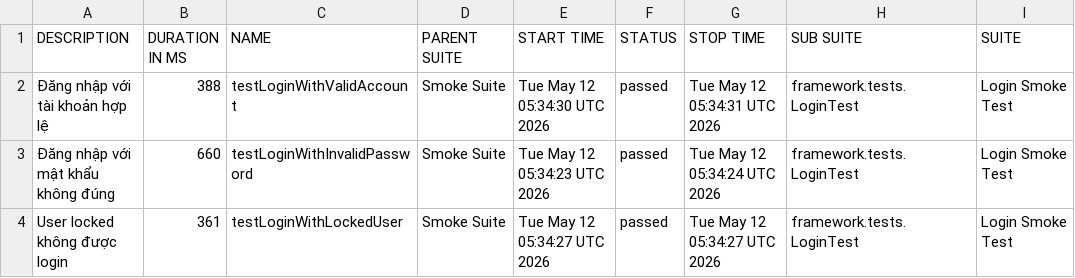
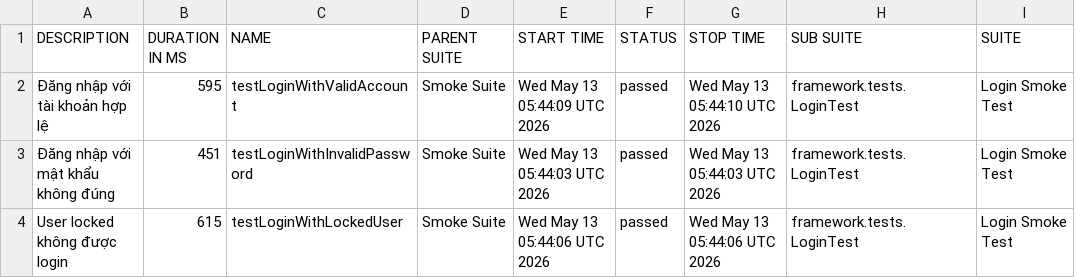
Before and after one commit to maiphun1412/selenium-framework, a CSV file: data/suites.csv, drawn as a sheet; only a part is shown; the diff names each change by its address in the sheet, - before the commit and + after, or states it on an @@ line.

```diff
--- a/data/suites.csv
+++ b/data/suites.csv
-B2 (DURATION IN MS): 388
+B2 (DURATION IN MS): 595
-E2 (START TIME): Tue May 12 05:34:30 UTC 2026
+E2 (START TIME): Wed May 13 05:44:09 UTC 2026
-G2 (STOP TIME): Tue May 12 05:34:31 UTC 2026
+G2 (STOP TIME): Wed May 13 05:44:10 UTC 2026
-B3 (DURATION IN MS): 660
+B3 (DURATION IN MS): 451
-E3 (START TIME): Tue May 12 05:34:23 UTC 2026
+E3 (START TIME): Wed May 13 05:44:03 UTC 2026
-G3 (STOP TIME): Tue May 12 05:34:24 UTC 2026
+G3 (STOP TIME): Wed May 13 05:44:03 UTC 2026
-B4 (DURATION IN MS): 361
+B4 (DURATION IN MS): 615
-E4 (START TIME): Tue May 12 05:34:27 UTC 2026
+E4 (START TIME): Wed May 13 05:44:06 UTC 2026
-G4 (STOP TIME): Tue May 12 05:34:27 UTC 2026
+G4 (STOP TIME): Wed May 13 05:44:06 UTC 2026
```
Also changed, not shown: 33 other files.
